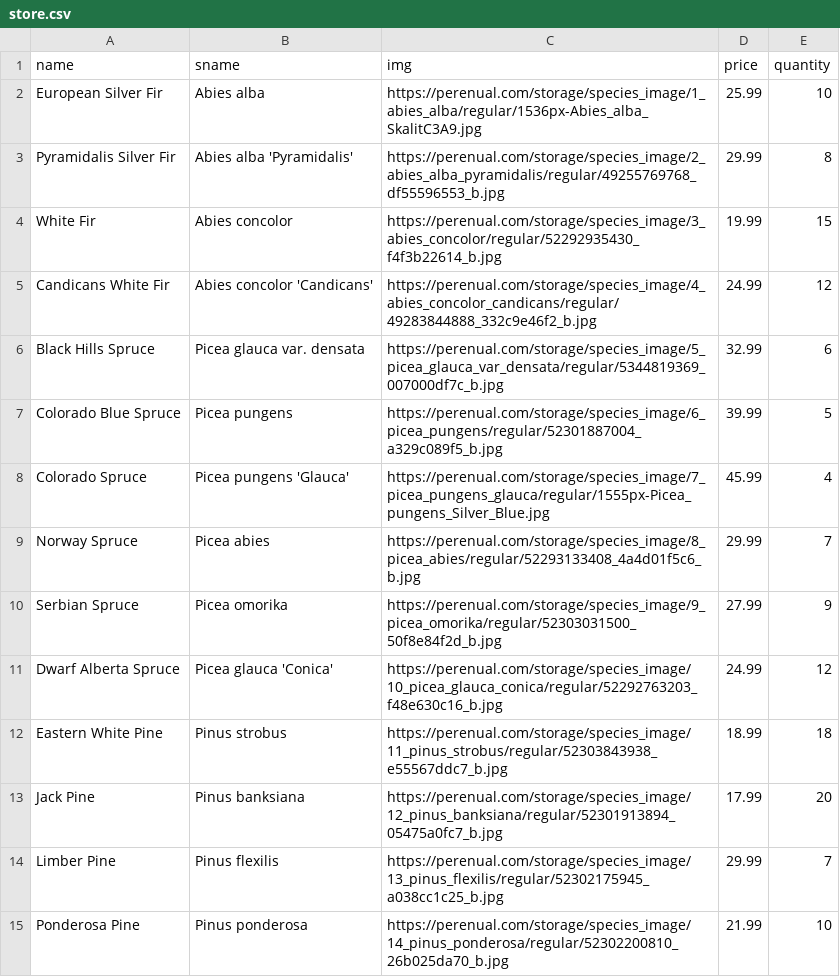
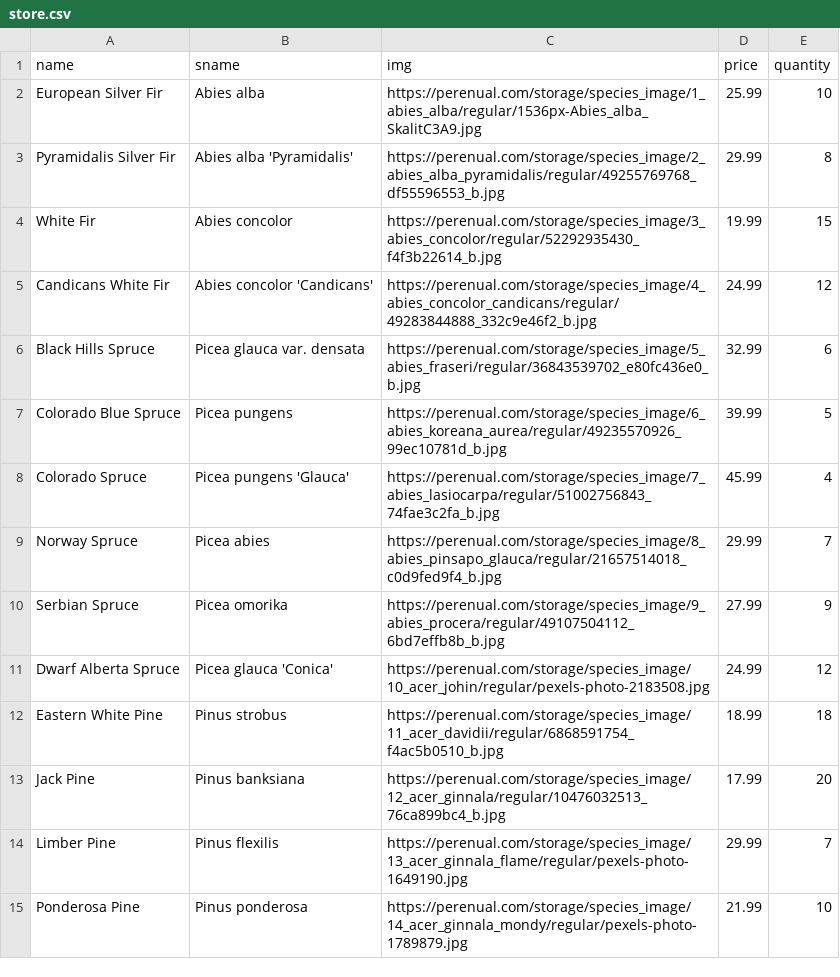
Before and after one commit to kiawnu/AgileDevProject, a CSV file: app/store.csv, drawn as a sheet.

Commit message:
adds store data

```diff
--- a/app/store.csv
+++ b/app/store.csv
@@ -5,11 +5,11 @@ White Fir,Abies concolor,https://perenual.com/storage/species_image/3_abies_conc
 Candicans White Fir,Abies concolor 'Candicans',https://perenual.com/storage/species_image/4_abies_concolor_candicans/regular/49283844888_332c9e46f2_b.jpg,24.99,12
-Black Hills Spruce,Picea glauca var. densata,https://perenual.com/storage/species_image/5_picea_glauca_var_densata/regular/5344819369_007000df7c_b.jpg,32.99,6
-Colorado Blue Spruce,Picea pungens,https://perenual.com/storage/species_image/6_picea_pungens/regular/52301887004_a329c089f5_b.jpg,39.99,5
-Colorado Spruce,Picea pungens 'Glauca',https://perenual.com/storage/species_image/7_picea_pungens_glauca/regular/1555px-Picea_pungens_Silver_Blue.jpg,45.99,4
-Norway Spruce,Picea abies,https://perenual.com/storage/species_image/8_picea_abies/regular/52293133408_4a4d01f5c6_b.jpg,29.99,7
-Serbian Spruce,Picea omorika,https://perenual.com/storage/species_image/9_picea_omorika/regular/52303031500_50f8e84f2d_b.jpg,27.99,9
-Dwarf Alberta Spruce,Picea glauca 'Conica',https://perenual.com/storage/species_image/10_picea_glauca_conica/regular/52292763203_f48e630c16_b.jpg,24.99,12
-Eastern White Pine,Pinus strobus,https://perenual.com/storage/species_image/11_pinus_strobus/regular/52303843938_e55567ddc7_b.jpg,18.99,18
-Jack Pine,Pinus banksiana,https://perenual.com/storage/species_image/12_pinus_banksiana/regular/52301913894_05475a0fc7_b.jpg,17.99,20
-Limber Pine,Pinus flexilis,https://perenual.com/storage/species_image/13_pinus_flexilis/regular/52302175945_a038cc1c25_b.jpg,29.99,7
-Ponderosa Pine,Pinus ponderosa,https://perenual.com/storage/species_image/14_pinus_ponderosa/regular/52302200810_26b025da70_b.jpg,21.99,10
+Black Hills Spruce,Picea glauca var. densata,https://perenual.com/storage/species_image/5_abies_fraseri/regular/36843539702_e80fc436e0_b.jpg,32.99,6
+Colorado Blue Spruce,Picea pungens,https://perenual.com/storage/species_image/6_abies_koreana_aurea/regular/49235570926_99ec10781d_b.jpg,39.99,5
+Colorado Spruce,Picea pungens 'Glauca',https://perenual.com/storage/species_image/7_abies_lasiocarpa/regular/51002756843_74fae3c2fa_b.jpg,45.99,4
+Norway Spruce,Picea abies,https://perenual.com/storage/species_image/8_abies_pinsapo_glauca/regular/21657514018_c0d9fed9f4_b.jpg,29.99,7
+Serbian Spruce,Picea omorika,https://perenual.com/storage/species_image/9_abies_procera/regular/49107504112_6bd7effb8b_b.jpg,27.99,9
+Dwarf Alberta Spruce,Picea glauca 'Conica',https://perenual.com/storage/species_image/10_acer_johin/regular/pexels-photo-2183508.jpg,24.99,12
+Eastern White Pine,Pinus strobus,https://perenual.com/storage/species_image/11_acer_davidii/regular/6868591754_f4ac5b0510_b.jpg,18.99,18
+Jack Pine,Pinus banksiana,https://perenual.com/storage/species_image/12_acer_ginnala/regular/10476032513_76ca899bc4_b.jpg,17.99,20
+Limber Pine,Pinus flexilis,https://perenual.com/storage/species_image/13_acer_ginnala_flame/regular/pexels-photo-1649190.jpg,29.99,7
+Ponderosa Pine,Pinus ponderosa,https://perenual.com/storage/species_image/14_acer_ginnala_mondy/regular/pexels-photo-1789879.jpg,21.99,10
```
Also changed, not shown: 5 other files.
